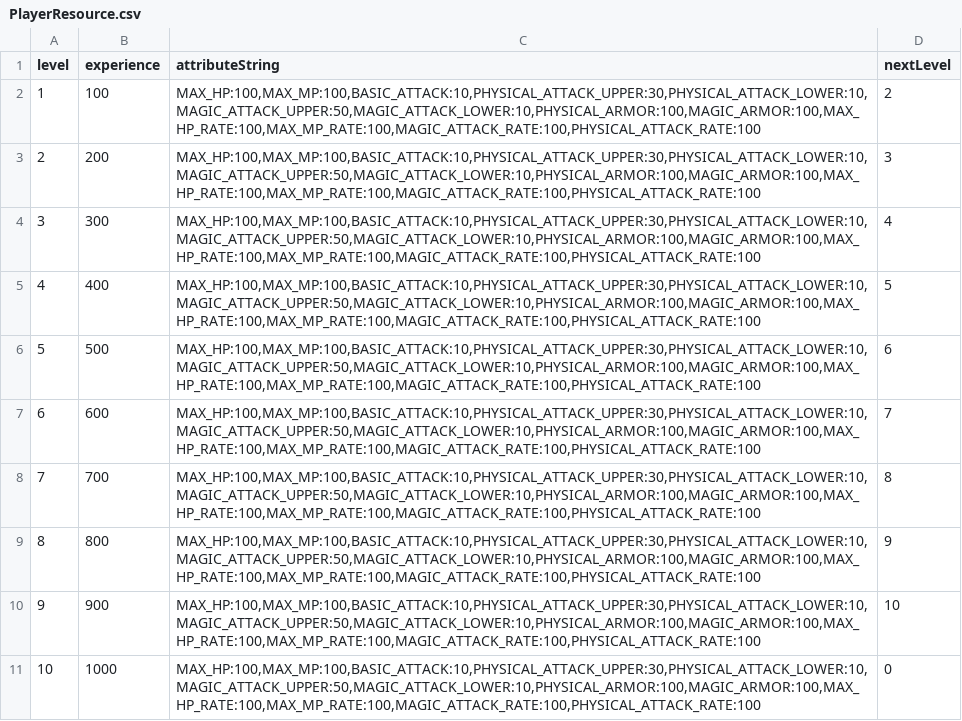
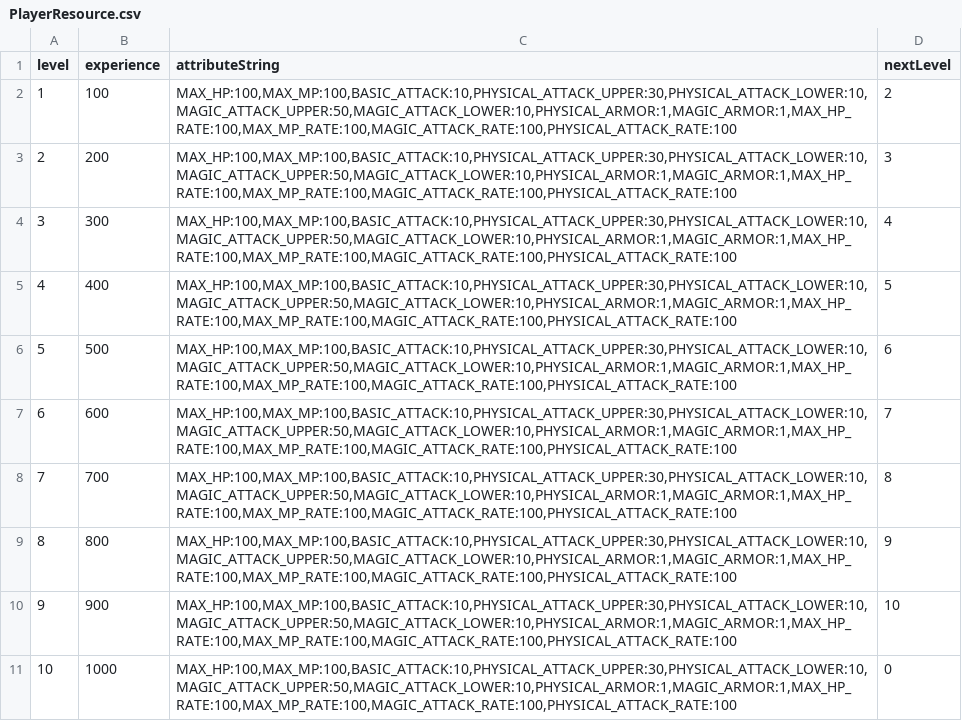
Before and after one commit to drityddv/miniServer, a CSV file: src/main/resources/csv/PlayerResource.csv, drawn as a sheet.

```diff
--- a/src/main/resources/csv/PlayerResource.csv
+++ b/src/main/resources/csv/PlayerResource.csv
@@ -1,11 +1,11 @@
 "level  ","experience  ","attributeString                                                                                                                                                                                                                                          ",nextLevel
-"1    ","100       ","MAX_HP:100,MAX_MP:100,BASIC_ATTACK:10,PHYSICAL_ATTACK_UPPER:30,PHYSICAL_ATTACK_LOWER:10,MAGIC_ATTACK_UPPER:50,MAGIC_ATTACK_LOWER:10,PHYSICAL_ARMOR:100,MAGIC_ARMOR:100,MAX_HP_RATE:100,MAX_MP_RATE:100,MAGIC_ATTACK_RATE:100,PHYSICAL_ATTACK_RATE:100",2
-"2    ","200       ","MAX_HP:100,MAX_MP:100,BASIC_ATTACK:10,PHYSICAL_ATTACK_UPPER:30,PHYSICAL_ATTACK_LOWER:10,MAGIC_ATTACK_UPPER:50,MAGIC_ATTACK_LOWER:10,PHYSICAL_ARMOR:100,MAGIC_ARMOR:100,MAX_HP_RATE:100,MAX_MP_RATE:100,MAGIC_ATTACK_RATE:100,PHYSICAL_ATTACK_RATE:100",3
-"3    ","300       ","MAX_HP:100,MAX_MP:100,BASIC_ATTACK:10,PHYSICAL_ATTACK_UPPER:30,PHYSICAL_ATTACK_LOWER:10,MAGIC_ATTACK_UPPER:50,MAGIC_ATTACK_LOWER:10,PHYSICAL_ARMOR:100,MAGIC_ARMOR:100,MAX_HP_RATE:100,MAX_MP_RATE:100,MAGIC_ATTACK_RATE:100,PHYSICAL_ATTACK_RATE:100",4
-"4    ","400       ","MAX_HP:100,MAX_MP:100,BASIC_ATTACK:10,PHYSICAL_ATTACK_UPPER:30,PHYSICAL_ATTACK_LOWER:10,MAGIC_ATTACK_UPPER:50,MAGIC_ATTACK_LOWER:10,PHYSICAL_ARMOR:100,MAGIC_ARMOR:100,MAX_HP_RATE:100,MAX_MP_RATE:100,MAGIC_ATTACK_RATE:100,PHYSICAL_ATTACK_RATE:100",5
-"5    ","500       ","MAX_HP:100,MAX_MP:100,BASIC_ATTACK:10,PHYSICAL_ATTACK_UPPER:30,PHYSICAL_ATTACK_LOWER:10,MAGIC_ATTACK_UPPER:50,MAGIC_ATTACK_LOWER:10,PHYSICAL_ARMOR:100,MAGIC_ARMOR:100,MAX_HP_RATE:100,MAX_MP_RATE:100,MAGIC_ATTACK_RATE:100,PHYSICAL_ATTACK_RATE:100",6
-"6    ","600       ","MAX_HP:100,MAX_MP:100,BASIC_ATTACK:10,PHYSICAL_ATTACK_UPPER:30,PHYSICAL_ATTACK_LOWER:10,MAGIC_ATTACK_UPPER:50,MAGIC_ATTACK_LOWER:10,PHYSICAL_ARMOR:100,MAGIC_ARMOR:100,MAX_HP_RATE:100,MAX_MP_RATE:100,MAGIC_ATTACK_RATE:100,PHYSICAL_ATTACK_RATE:100",7
-"7    ","700       ","MAX_HP:100,MAX_MP:100,BASIC_ATTACK:10,PHYSICAL_ATTACK_UPPER:30,PHYSICAL_ATTACK_LOWER:10,MAGIC_ATTACK_UPPER:50,MAGIC_ATTACK_LOWER:10,PHYSICAL_ARMOR:100,MAGIC_ARMOR:100,MAX_HP_RATE:100,MAX_MP_RATE:100,MAGIC_ATTACK_RATE:100,PHYSICAL_ATTACK_RATE:100",8
-"8    ","800       ","MAX_HP:100,MAX_MP:100,BASIC_ATTACK:10,PHYSICAL_ATTACK_UPPER:30,PHYSICAL_ATTACK_LOWER:10,MAGIC_ATTACK_UPPER:50,MAGIC_ATTACK_LOWER:10,PHYSICAL_ARMOR:100,MAGIC_ARMOR:100,MAX_HP_RATE:100,MAX_MP_RATE:100,MAGIC_ATTACK_RATE:100,PHYSICAL_ATTACK_RATE:100",9
-"9    ","900       ","MAX_HP:100,MAX_MP:100,BASIC_ATTACK:10,PHYSICAL_ATTACK_UPPER:30,PHYSICAL_ATTACK_LOWER:10,MAGIC_ATTACK_UPPER:50,MAGIC_ATTACK_LOWER:10,PHYSICAL_ARMOR:100,MAGIC_ARMOR:100,MAX_HP_RATE:100,MAX_MP_RATE:100,MAGIC_ATTACK_RATE:100,PHYSICAL_ATTACK_RATE:100",10
-"10   ","1000      ","MAX_HP:100,MAX_MP:100,BASIC_ATTACK:10,PHYSICAL_ATTACK_UPPER:30,PHYSICAL_ATTACK_LOWER:10,MAGIC_ATTACK_UPPER:50,MAGIC_ATTACK_LOWER:10,PHYSICAL_ARMOR:100,MAGIC_ARMOR:100,MAX_HP_RATE:100,MAX_MP_RATE:100,MAGIC_ATTACK_RATE:100,PHYSICAL_ATTACK_RATE:100",0
+"1    ","100       ","MAX_HP:100,MAX_MP:100,BASIC_ATTACK:10,PHYSICAL_ATTACK_UPPER:30,PHYSICAL_ATTACK_LOWER:10,MAGIC_ATTACK_UPPER:50,MAGIC_ATTACK_LOWER:10,PHYSICAL_ARMOR:1,MAGIC_ARMOR:1,MAX_HP_RATE:100,MAX_MP_RATE:100,MAGIC_ATTACK_RATE:100,PHYSICAL_ATTACK_RATE:100",2
+"2    ","200       ","MAX_HP:100,MAX_MP:100,BASIC_ATTACK:10,PHYSICAL_ATTACK_UPPER:30,PHYSICAL_ATTACK_LOWER:10,MAGIC_ATTACK_UPPER:50,MAGIC_ATTACK_LOWER:10,PHYSICAL_ARMOR:1,MAGIC_ARMOR:1,MAX_HP_RATE:100,MAX_MP_RATE:100,MAGIC_ATTACK_RATE:100,PHYSICAL_ATTACK_RATE:100",3
+"3    ","300       ","MAX_HP:100,MAX_MP:100,BASIC_ATTACK:10,PHYSICAL_ATTACK_UPPER:30,PHYSICAL_ATTACK_LOWER:10,MAGIC_ATTACK_UPPER:50,MAGIC_ATTACK_LOWER:10,PHYSICAL_ARMOR:1,MAGIC_ARMOR:1,MAX_HP_RATE:100,MAX_MP_RATE:100,MAGIC_ATTACK_RATE:100,PHYSICAL_ATTACK_RATE:100",4
+"4    ","400       ","MAX_HP:100,MAX_MP:100,BASIC_ATTACK:10,PHYSICAL_ATTACK_UPPER:30,PHYSICAL_ATTACK_LOWER:10,MAGIC_ATTACK_UPPER:50,MAGIC_ATTACK_LOWER:10,PHYSICAL_ARMOR:1,MAGIC_ARMOR:1,MAX_HP_RATE:100,MAX_MP_RATE:100,MAGIC_ATTACK_RATE:100,PHYSICAL_ATTACK_RATE:100",5
+"5    ","500       ","MAX_HP:100,MAX_MP:100,BASIC_ATTACK:10,PHYSICAL_ATTACK_UPPER:30,PHYSICAL_ATTACK_LOWER:10,MAGIC_ATTACK_UPPER:50,MAGIC_ATTACK_LOWER:10,PHYSICAL_ARMOR:1,MAGIC_ARMOR:1,MAX_HP_RATE:100,MAX_MP_RATE:100,MAGIC_ATTACK_RATE:100,PHYSICAL_ATTACK_RATE:100",6
+"6    ","600       ","MAX_HP:100,MAX_MP:100,BASIC_ATTACK:10,PHYSICAL_ATTACK_UPPER:30,PHYSICAL_ATTACK_LOWER:10,MAGIC_ATTACK_UPPER:50,MAGIC_ATTACK_LOWER:10,PHYSICAL_ARMOR:1,MAGIC_ARMOR:1,MAX_HP_RATE:100,MAX_MP_RATE:100,MAGIC_ATTACK_RATE:100,PHYSICAL_ATTACK_RATE:100",7
+"7    ","700       ","MAX_HP:100,MAX_MP:100,BASIC_ATTACK:10,PHYSICAL_ATTACK_UPPER:30,PHYSICAL_ATTACK_LOWER:10,MAGIC_ATTACK_UPPER:50,MAGIC_ATTACK_LOWER:10,PHYSICAL_ARMOR:1,MAGIC_ARMOR:1,MAX_HP_RATE:100,MAX_MP_RATE:100,MAGIC_ATTACK_RATE:100,PHYSICAL_ATTACK_RATE:100",8
+"8    ","800       ","MAX_HP:100,MAX_MP:100,BASIC_ATTACK:10,PHYSICAL_ATTACK_UPPER:30,PHYSICAL_ATTACK_LOWER:10,MAGIC_ATTACK_UPPER:50,MAGIC_ATTACK_LOWER:10,PHYSICAL_ARMOR:1,MAGIC_ARMOR:1,MAX_HP_RATE:100,MAX_MP_RATE:100,MAGIC_ATTACK_RATE:100,PHYSICAL_ATTACK_RATE:100",9
+"9    ","900       ","MAX_HP:100,MAX_MP:100,BASIC_ATTACK:10,PHYSICAL_ATTACK_UPPER:30,PHYSICAL_ATTACK_LOWER:10,MAGIC_ATTACK_UPPER:50,MAGIC_ATTACK_LOWER:10,PHYSICAL_ARMOR:1,MAGIC_ARMOR:1,MAX_HP_RATE:100,MAX_MP_RATE:100,MAGIC_ATTACK_RATE:100,PHYSICAL_ATTACK_RATE:100",10
+"10   ","1000      ","MAX_HP:100,MAX_MP:100,BASIC_ATTACK:10,PHYSICAL_ATTACK_UPPER:30,PHYSICAL_ATTACK_LOWER:10,MAGIC_ATTACK_UPPER:50,MAGIC_ATTACK_LOWER:10,PHYSICAL_ARMOR:1,MAGIC_ARMOR:1,MAX_HP_RATE:100,MAX_MP_RATE:100,MAGIC_ATTACK_RATE:100,PHYSICAL_ATTACK_RATE:100",0
```
Also changed, not shown: 18 other files.
